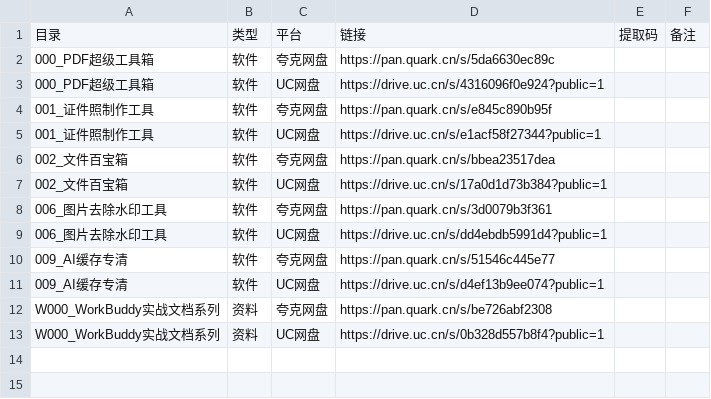
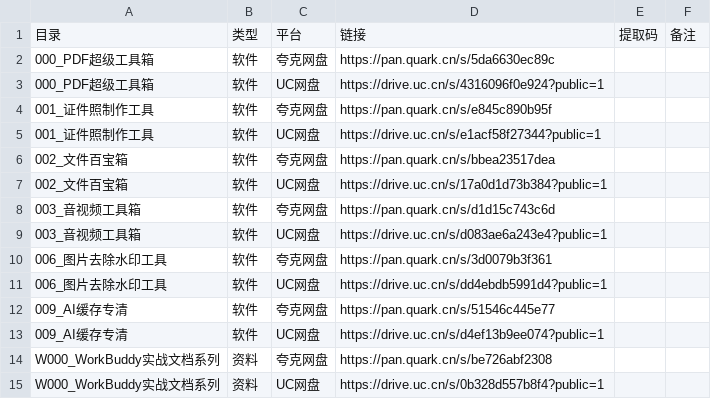
Before and after one commit to HrxSpace/web-hrx-tools, a CSV file: catalog/links.csv, drawn as a sheet; the diff names each change by its address in the sheet, - before the commit and + after, or states it on an @@ line.

Commit message:
Add: 003 音视频工具箱上架（夸克 + UC 双渠道）

```diff
--- a/catalog/links.csv
+++ b/catalog/links.csv
+row 8: 003_音视频工具箱 | 软件 | 夸克网盘 | https://pan.quark.cn/s/d1d15c743c6d
+row 9: 003_音视频工具箱 | 软件 | UC网盘 | https://drive.uc.cn/s/d083ae6a243e4?public=1
```
Also changed, not shown: catalog/index.csv, 6 other files.
